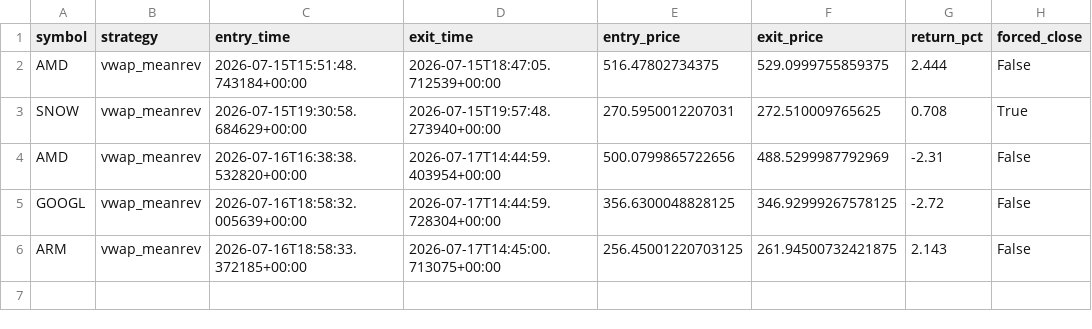
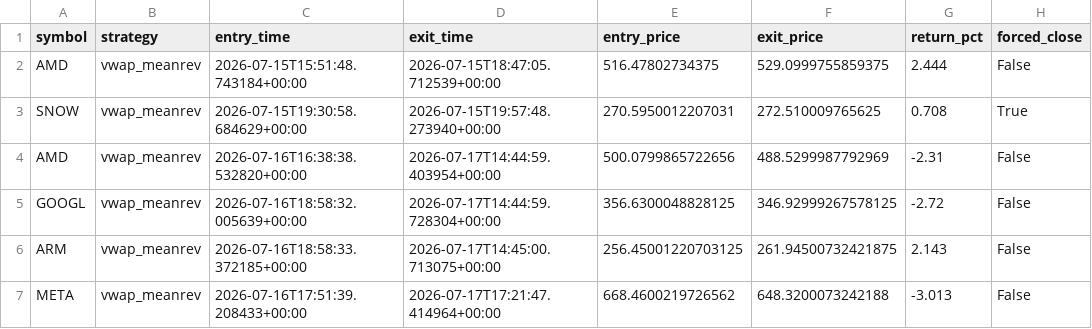
Before and after one commit to pagianand/Auto-Trading, a CSV file: data/trades.csv, drawn as a sheet.

```diff
--- a/data/trades.csv
+++ b/data/trades.csv
@@ -6 +6,2 @@ GOOGL,vwap_meanrev,2026-07-16T18:58:32.005639+00:00,2026-07-17T14:44:59.728304+0
 ARM,vwap_meanrev,2026-07-16T18:58:33.372185+00:00,2026-07-17T14:45:00.713075+00:00,256.45001220703125,261.94500732421875,2.143,False
+META,vwap_meanrev,2026-07-16T17:51:39.208433+00:00,2026-07-17T17:21:47.414964+00:00,668.4600219726562,648.3200073242188,-3.013,False
```
Also changed, not shown: 1 other file.
